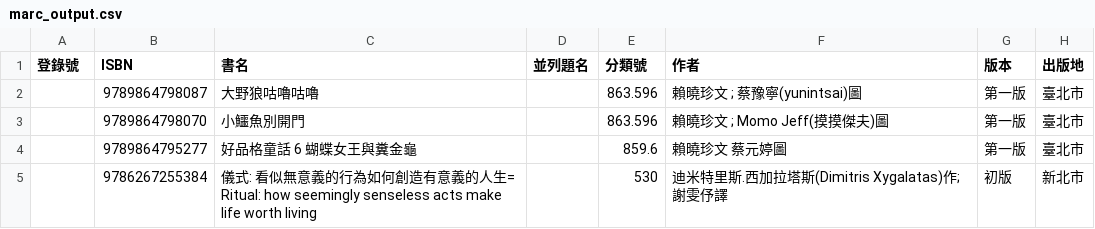
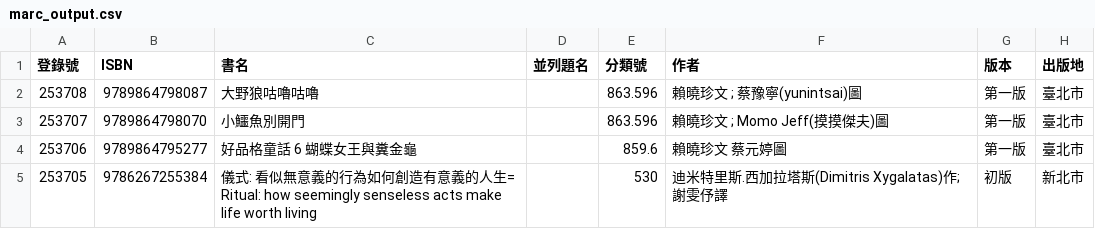
Before and after one commit to rks-cy/nbinet_isbn, a CSV file: marc_output.csv, drawn as a sheet; only a part is shown; the diff names each change by its address in the sheet, - before the commit and + after, or states it on an @@ line.

Commit message:
Major Change: change the data source to nbinet-primo

```diff
--- a/marc_output.csv
+++ b/marc_output.csv
-A2 (登錄號): (empty)
+A2 (登錄號): 253708
-A3 (登錄號): (empty)
+A3 (登錄號): 253707
-A4 (登錄號): (empty)
+A4 (登錄號): 253706
-A5 (登錄號): (empty)
+A5 (登錄號): 253705
```
Also changed, not shown: 5 other files.
